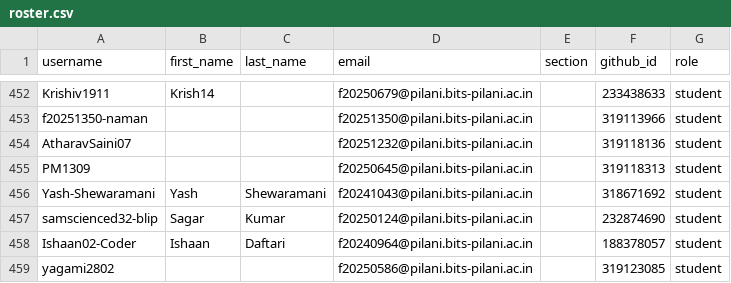
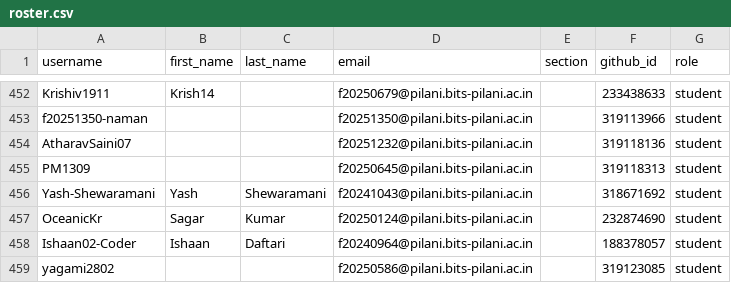
Before and after one commit to f2152026/classroom50, a CSV file: f215-digital-design/roster.csv, drawn as a sheet; only a part is shown, gaps mark what is left out.

Commit message:
[Classroom 50] Sync roster from teams: f215-digital-design

```diff
--- a/f215-digital-design/roster.csv
+++ b/f215-digital-design/roster.csv
@@ -456,3 +456,3 @@ PM1309,,,f20250645@pilani.bits-pilani.ac.in,,319118313,student
 Yash-Shewaramani,Yash,Shewaramani,f20241043@pilani.bits-pilani.ac.in,,318671692,student
-samscienced32-blip,Sagar,Kumar,f20250124@pilani.bits-pilani.ac.in,,232874690,student
+OceanicKr,Sagar,Kumar,f20250124@pilani.bits-pilani.ac.in,,232874690,student
 Ishaan02-Coder,Ishaan,Daftari,f20240964@pilani.bits-pilani.ac.in,,188378057,student
```
